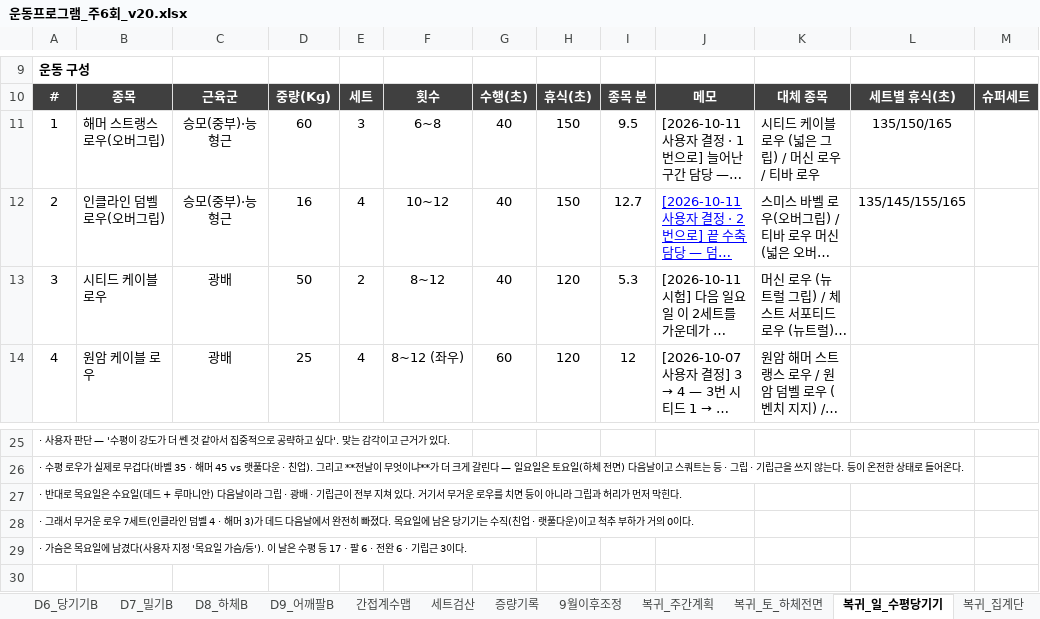
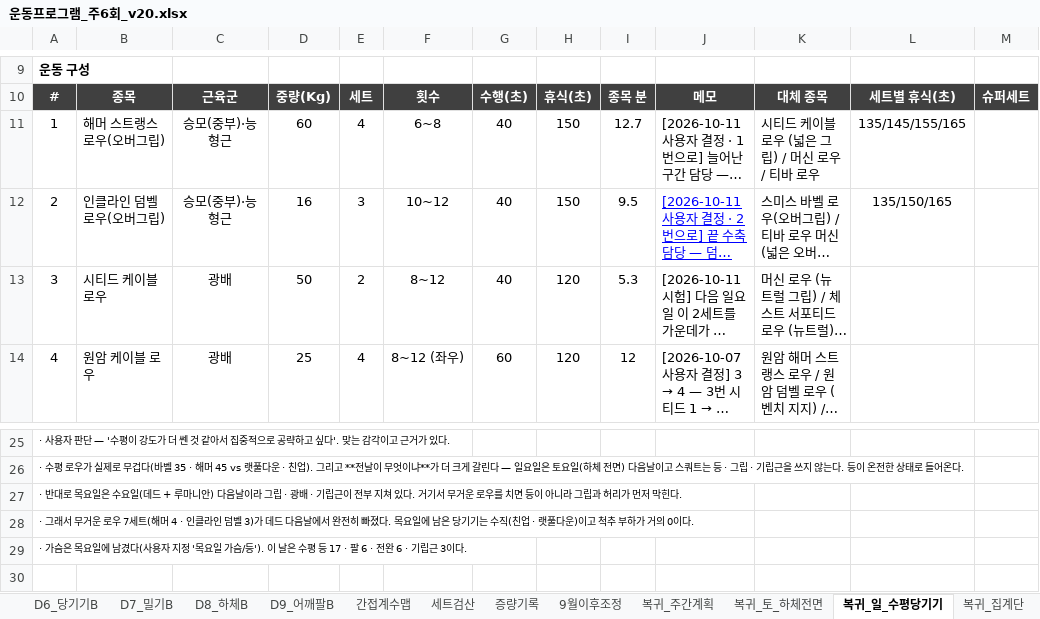
Before and after one commit to ktmffl-max/health1234, an Excel workbook: 운동프로그램_주6회_v20.xlsx, sheet 복귀_일_수평당기기, drawn as a sheet; only a part is shown, gaps mark what is left out; long unchanged cells end in …; values as stored, in another font and other column widths than the file's, no borders; the diff names each change by its address in the sheet, - before the commit and + after, or states it on an @@ line.

```diff
--- a/운동프로그램_주6회_v20.xlsx (sheet 복귀_일_수평당기기)
+++ b/운동프로그램_주6회_v20.xlsx (sheet 복귀_일_수평당기기)
-E11: 3
+E11: 4
-I11: 9.5
+I11: 12.7
-L11: 135/150/165
+L11: 135/145/155/165
-E12: 4
+E12: 3
-I12: 12.7
+I12: 9.5
-L12: 135/145/155/165
+L12: 135/150/165
@@ column A renumbered in row 28 @@
```
Also changed, not shown: sheet 복귀_간접계수맵, sheet 복귀_세트검산, sheet 복귀_주간계획, 2 other files.
